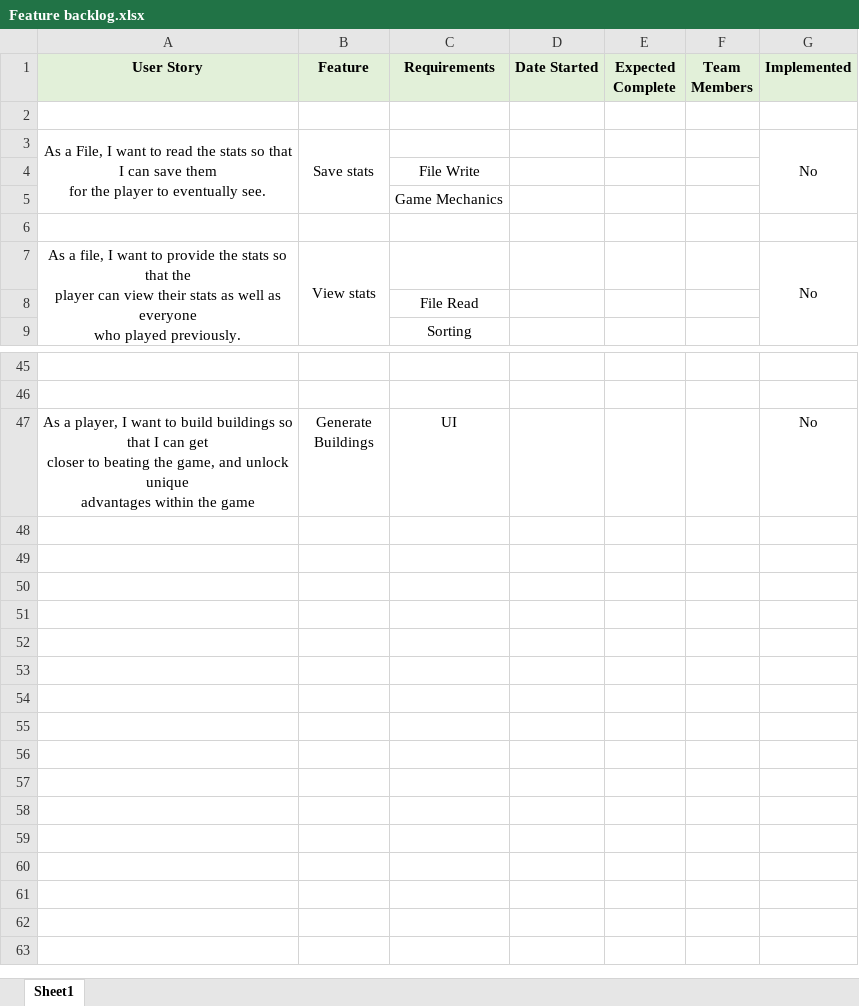
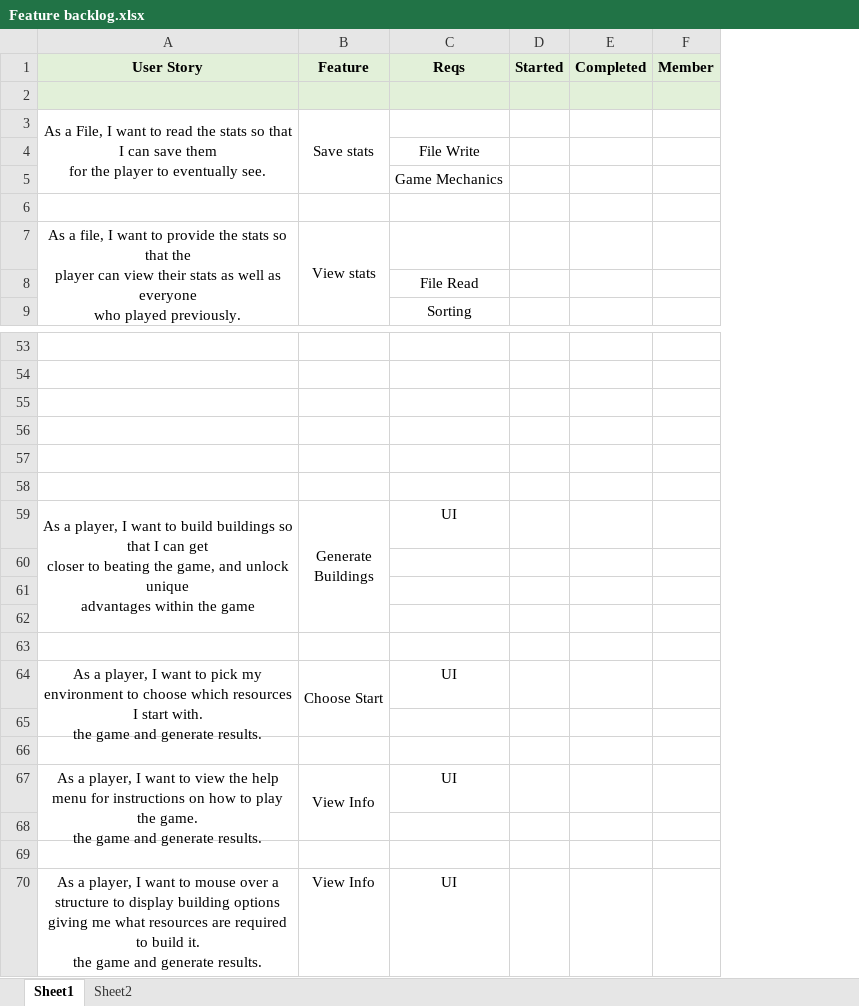
Before and after one commit to jdsanch8/CSE360Team15, an Excel workbook: DocumentsWeek1/Feature backlog.xlsx, sheet Sheet1, drawn as a sheet; only a part is shown, gaps mark what is left out; values as stored, in another font and other column widths than the file's, no borders; removed rows and columns are numbered as before the commit, all else as after; ↵ is a line break in a cell; the diff covers the shown part only; the diff names each change by its address in the sheet, - before the commit and + after, or states it on an @@ line.

Commit message:
Added files via upload

```diff
--- a/DocumentsWeek1/Feature backlog.xlsx (sheet Sheet1)
+++ b/DocumentsWeek1/Feature backlog.xlsx (sheet Sheet1)
+sheet tab: Sheet2
-column D (Date Started), empty
-column E (Expected Complete), empty
-column F (Team Members), empty
-column G (Implemented), rows 3-7: No |  |  |  | No; row 47: No
+column D (Started), empty
+column E (Completed), empty
+column F (Member), empty
-C1: Requirements
+C1: Reqs
-A2:C2 fill: none
+A2:C2 fill: #E2F0D9
+row 55: (empty)
+row 56: (empty)
+row 57: (empty)
+row 58: (empty)
+A59:A62 merged
+B59:B62 merged
+row 60: (empty)
+row 61: (empty)
+row 62: (empty)
+row 63: (empty)
+row 64: As a player, I want to pick my environment to choose which resources I start with. ↵ the game and generate results. | Choose Start | UI
+row 65: (empty)
+row 66: (empty)
+row 67: As a player, I want to view the help menu for instructions on how to play the game. ↵ the game and generate results. | View Info | UI
+row 68: (empty)
+row 69: (empty)
+row 70: As a player, I want to mouse over a structure to display building options giving me what resources are required to build it. ↵ the game and generate results. | View Info | UI
```
Also changed, not shown: 8 added rows and cell formats elsewhere in this sheet.
